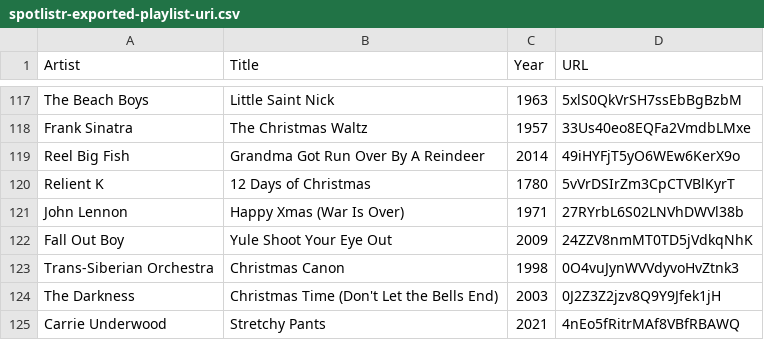
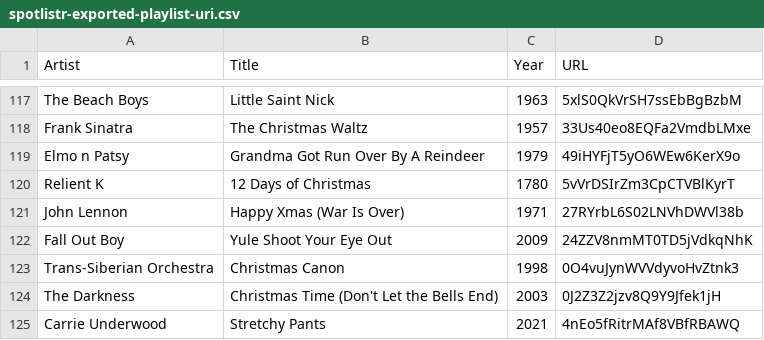
Before and after one commit to EavesofIT/songseeker-card-generator, a CSV file: data/spotlistr-exported-playlist-uri.csv, drawn as a sheet; only a part is shown, gaps mark what is left out.

Commit message:
Grandma got ran over by a reindeer fix

```diff
--- a/data/spotlistr-exported-playlist-uri.csv
+++ b/data/spotlistr-exported-playlist-uri.csv
@@ -118,3 +118,3 @@ The Beach Boys,Little Saint Nick,1963,5xlS0QkVrSH7ssEbBgBzbM
 Frank Sinatra,The Christmas Waltz,1957,33Us40eo8EQFa2VmdbLMxe
-Reel Big Fish,Grandma Got Run Over By A Reindeer,2014,49iHYFjT5yO6WEw6KerX9o
+Elmo n Patsy,Grandma Got Run Over By A Reindeer,1979,49iHYFjT5yO6WEw6KerX9o
 Relient K,12 Days of Christmas,1780,5vVrDSIrZm3CpCTVBlKyrT
```
